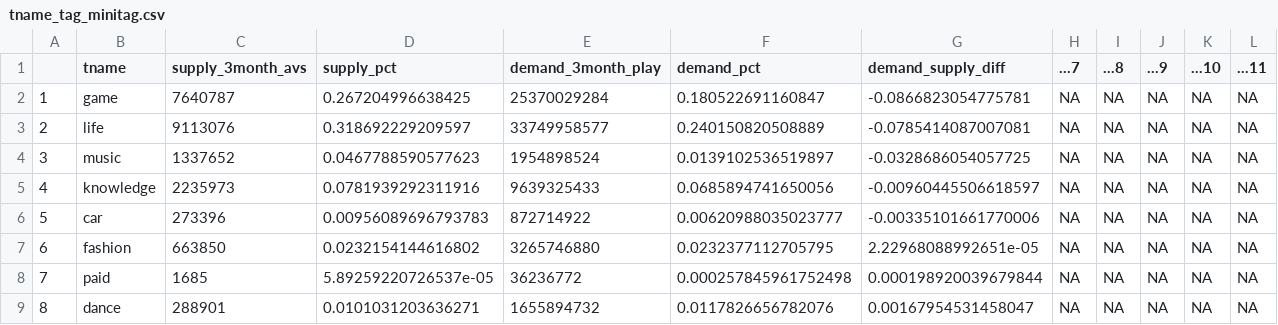
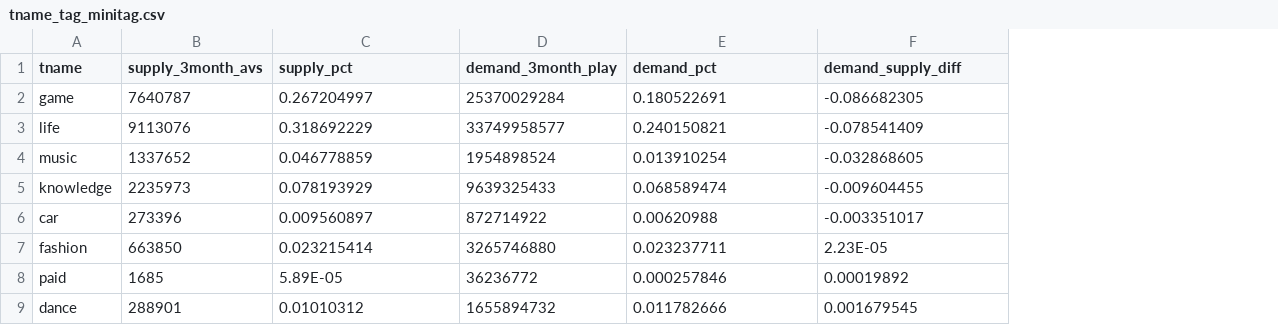
Before and after one commit to yux142/ContentCreatorAnalysis, a CSV file: data_cleaned/tname_tag_minitag.csv, drawn as a sheet; only a part is shown; removed rows and columns are numbered as before the commit, all else as after; the diff covers the shown part only; the diff names each change by its address in the sheet, - before the commit and + after, or states it on an @@ line.

```diff
--- a/data_cleaned/tname_tag_minitag.csv
+++ b/data_cleaned/tname_tag_minitag.csv
-column A, rows 2-9: 1 | 2 | 3 | 4 | 5 | 6 | 7 | 8
-column H (...7), rows 2-9: all NA
-column I (...8), rows 2-9: all NA
-column J (...9), rows 2-9: all NA
-column K (...10), rows 2-9: all NA
-column L (...11), rows 2-9: all NA
-C2 (supply_pct): 0.267204996638425
+C2 (supply_pct): 0.267204997
-E2 (demand_pct): 0.180522691160847
+E2 (demand_pct): 0.180522691
-F2 (demand_supply_diff): -0.0866823054775781
+F2 (demand_supply_diff): -0.086682305
-C3 (supply_pct): 0.318692229209597
+C3 (supply_pct): 0.318692229
-E3 (demand_pct): 0.240150820508889
+E3 (demand_pct): 0.240150821
-F3 (demand_supply_diff): -0.0785414087007081
+F3 (demand_supply_diff): -0.078541409
-C4 (supply_pct): 0.0467788590577623
+C4 (supply_pct): 0.046778859
-E4 (demand_pct): 0.0139102536519897
+E4 (demand_pct): 0.013910254
-F4 (demand_supply_diff): -0.0328686054057725
+F4 (demand_supply_diff): -0.032868605
-C5 (supply_pct): 0.0781939292311916
+C5 (supply_pct): 0.078193929
-E5 (demand_pct): 0.0685894741650056
+E5 (demand_pct): 0.068589474
-F5 (demand_supply_diff): -0.00960445506618597
+F5 (demand_supply_diff): -0.009604455
-C6 (supply_pct): 0.00956089696793783
+C6 (supply_pct): 0.009560897
-E6 (demand_pct): 0.00620988035023777
+E6 (demand_pct): 0.00620988
-F6 (demand_supply_diff): -0.00335101661770006
+F6 (demand_supply_diff): -0.003351017
-C7 (supply_pct): 0.0232154144616802
+C7 (supply_pct): 0.023215414
-E7 (demand_pct): 0.0232377112705795
+E7 (demand_pct): 0.023237711
-F7 (demand_supply_diff): 2.22968088992651e-05
+F7 (demand_supply_diff): 2.23E-05
-C8 (supply_pct): 5.89259220726537e-05
+C8 (supply_pct): 5.89E-05
-E8 (demand_pct): 0.000257845961752498
+E8 (demand_pct): 0.000257846
-F8 (demand_supply_diff): 0.000198920039679844
+F8 (demand_supply_diff): 0.00019892
-C9 (supply_pct): 0.0101031203636271
+C9 (supply_pct): 0.01010312
-E9 (demand_pct): 0.0117826656782076
+E9 (demand_pct): 0.011782666
-F9 (demand_supply_diff): 0.00167954531458047
+F9 (demand_supply_diff): 0.001679545
```
Also changed, not shown: 39 edited cells elsewhere in this file, data_cleaned/grow_gap.csv, data_cleaned/retention.csv, 21 other files.
